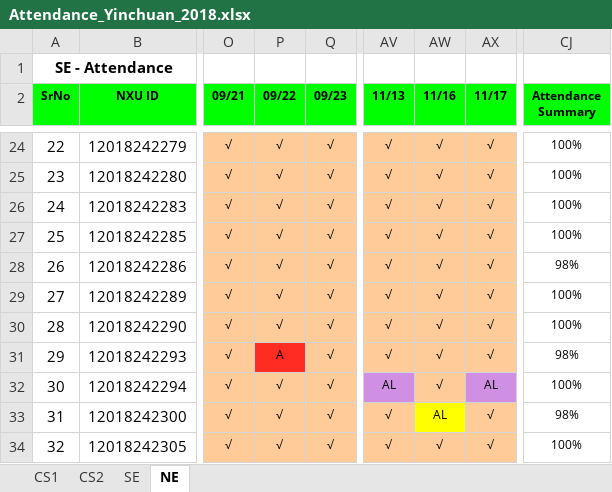
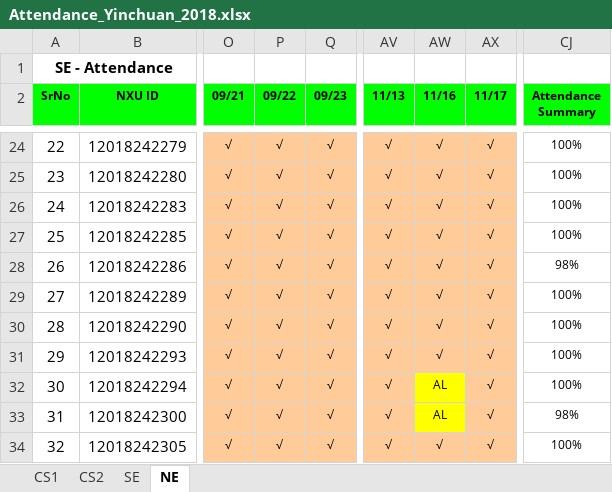
Before and after one commit to niit-nxu/Sept-2020---Jan-2021, an Excel workbook: Grade 2018/Attendance/Attendance_Yinchuan_2018.xlsx, sheet NE, drawn as a sheet; only a part is shown, gaps mark what is left out; values as stored, in another font and other column widths than the file's, no borders; conditional formats not drawn; the diff covers the shown part only; the diff names each change by its address in the sheet, - before the commit and + after, or states it on an @@ line.

```diff
--- a/Grade 2018/Attendance/Attendance_Yinchuan_2018.xlsx (sheet NE)
+++ b/Grade 2018/Attendance/Attendance_Yinchuan_2018.xlsx (sheet NE)
-P31 (09/22): A
+P31 (09/22): √
-P31 fill: #FF2D21
+P31 fill: #FFCC99
-CJ31 (Attendance Summary): 98%
+CJ31 (Attendance Summary): 100%
-AV32 (11/13): AL
+AV32 (11/13): √
-AV32 fill: #CF90E4
+AV32 fill: #FFCC99
-AW32 (11/16): √
+AW32 (11/16): AL
-AW32 fill: #FFCC99
+AW32 fill: #FFFF00
-AX32 (11/17): AL
+AX32 (11/17): √
-AX32 fill: #CF90E4
+AX32 fill: #FFCC99
```
Also changed, not shown: 27 edited cells and cell formats elsewhere in this sheet, Grade 2018/Class Test/CT_Summary_YC_2018.xlsx.
